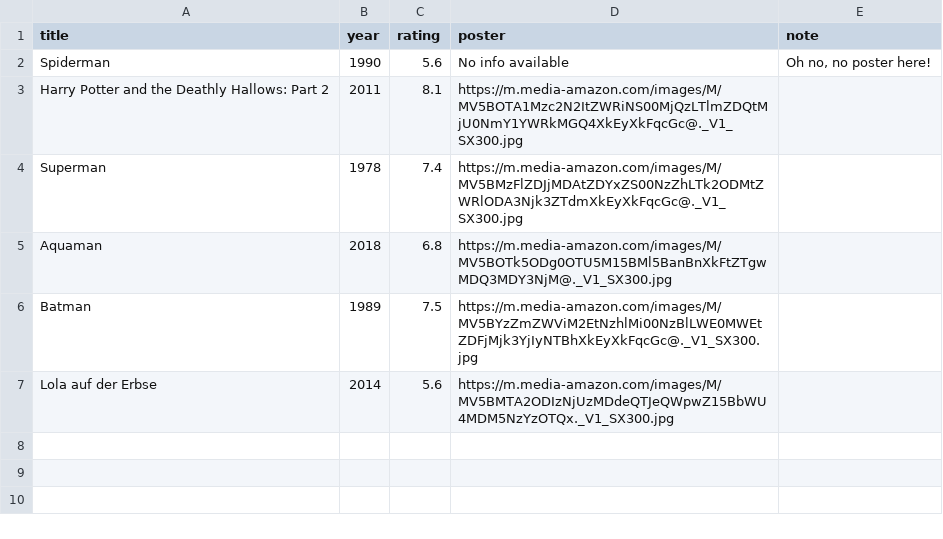
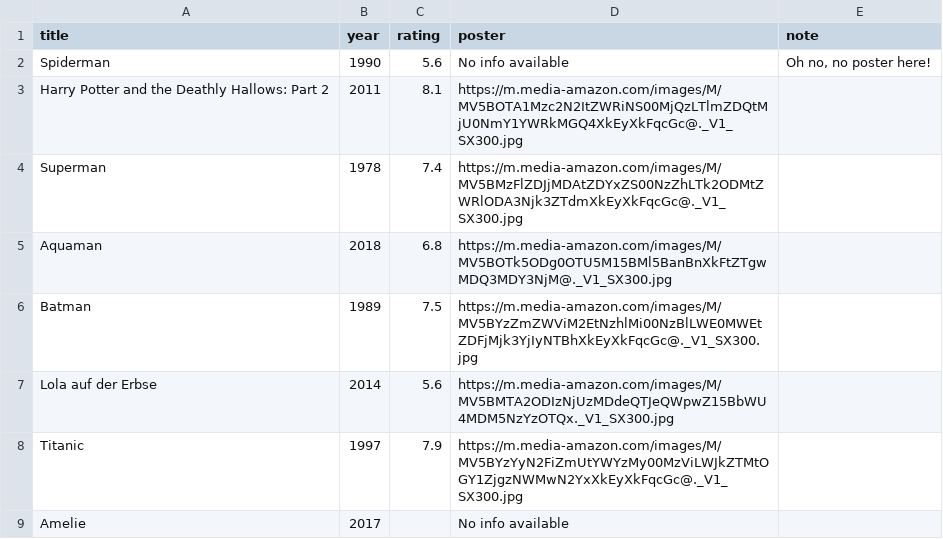
Before and after one commit to Martha-KW/Movie_Project_Web-OOP, a CSV file: data/tobi.csv, drawn as a sheet.

```diff
--- a/data/tobi.csv
+++ b/data/tobi.csv
@@ -7 +7,3 @@ Batman,1989,7.5,https://m.media-amazon.com/images/M/MV5BYzZmZWViM2EtNzhlMi00NzBl
 Lola auf der Erbse,2014,5.6,https://m.media-amazon.com/images/M/MV5BMTA2ODIzNjUzMDdeQTJeQWpwZ15BbWU4MDM5NzYzOTQx._V1_SX300.jpg,
+Titanic,1997,7.9,https://m.media-amazon.com/images/M/MV5BYzYyN2FiZmUtYWYzMy00MzViLWJkZTMtOGY1ZjgzNWMwN2YxXkEyXkFqcGc@._V1_SX300.jpg
+Amelie,2017,,No info available
```
Also changed, not shown: 2 other files.
